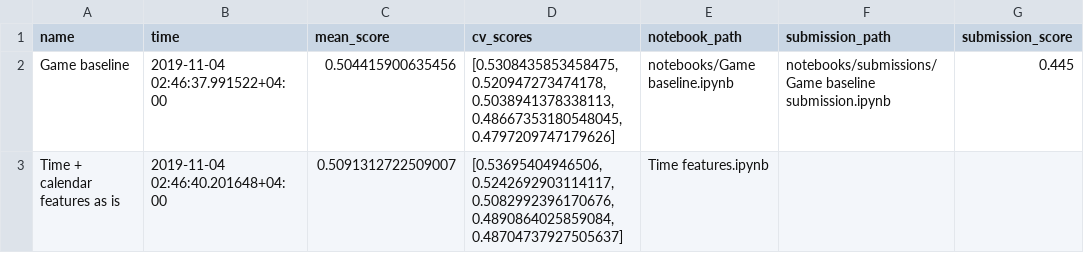
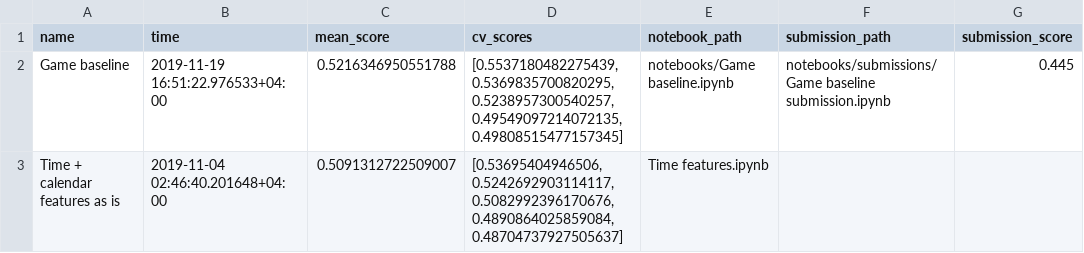
Before and after one commit to keanpantraw/dsb2019, a CSV file: dsb2019/tracking.csv, drawn as a sheet.

```diff
--- a/dsb2019/tracking.csv
+++ b/dsb2019/tracking.csv
@@ -1,3 +1,3 @@
 name,time,mean_score,cv_scores,notebook_path,submission_path,submission_score
-Game baseline,2019-11-04 02:46:37.991522+04:00,0.504415900635456,"[0.5308435853458475, 0.520947273474178, 0.5038941378338113, 0.48667353180548045, 0.4797209747179626]",notebooks/Game baseline.ipynb,notebooks/submissions/Game baseline submission.ipynb,0.445
+Game baseline,2019-11-19 16:51:22.976533+04:00,0.5216346950551788,"[0.5537180482275439, 0.5369835700820295, 0.5238957300540257, 0.49549097214072135, 0.49808515477157345]",notebooks/Game baseline.ipynb,notebooks/submissions/Game baseline submission.ipynb,0.445
 Time + calendar features as is,2019-11-04 02:46:40.201648+04:00,0.5091312722509007,"[0.53695404946506, 0.5242692903114117, 0.5082992396170676, 0.4890864025859084, 0.48704737927505637]",Time features.ipynb,,
```
Also changed, not shown: 4 other files.
